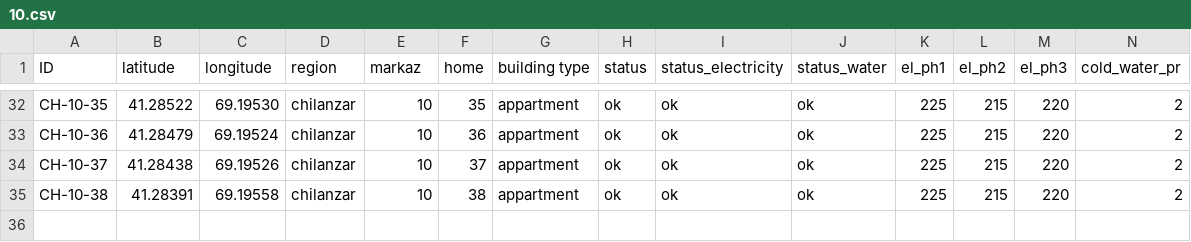
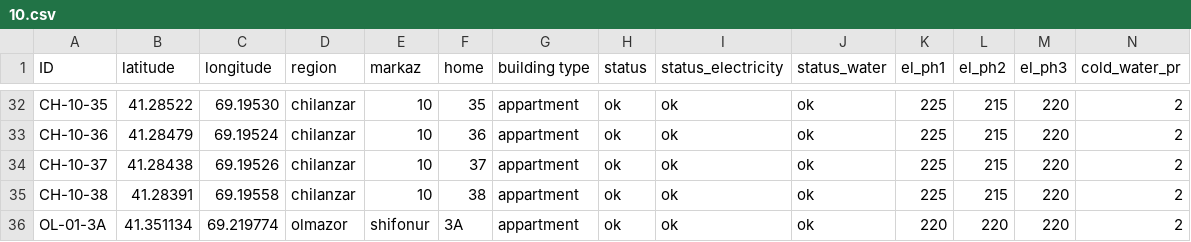
Before and after one commit to a-afanasyev/leaflet, a CSV file: data/10.csv, drawn as a sheet; only a part is shown, gaps mark what is left out; rows hold the shown columns only; the diff names each change by its address in the sheet, - before the commit and + after, or states it on an @@ line.

Commit message:
Update 10.csv

```diff
--- a/data/10.csv
+++ b/data/10.csv
+row 36: OL-01-3A | 41.351134 | 69.219774 | olmazor | shifonur | 3A | appartment | ok | ok | ok | 220 | 220 | 220 | 2
```
